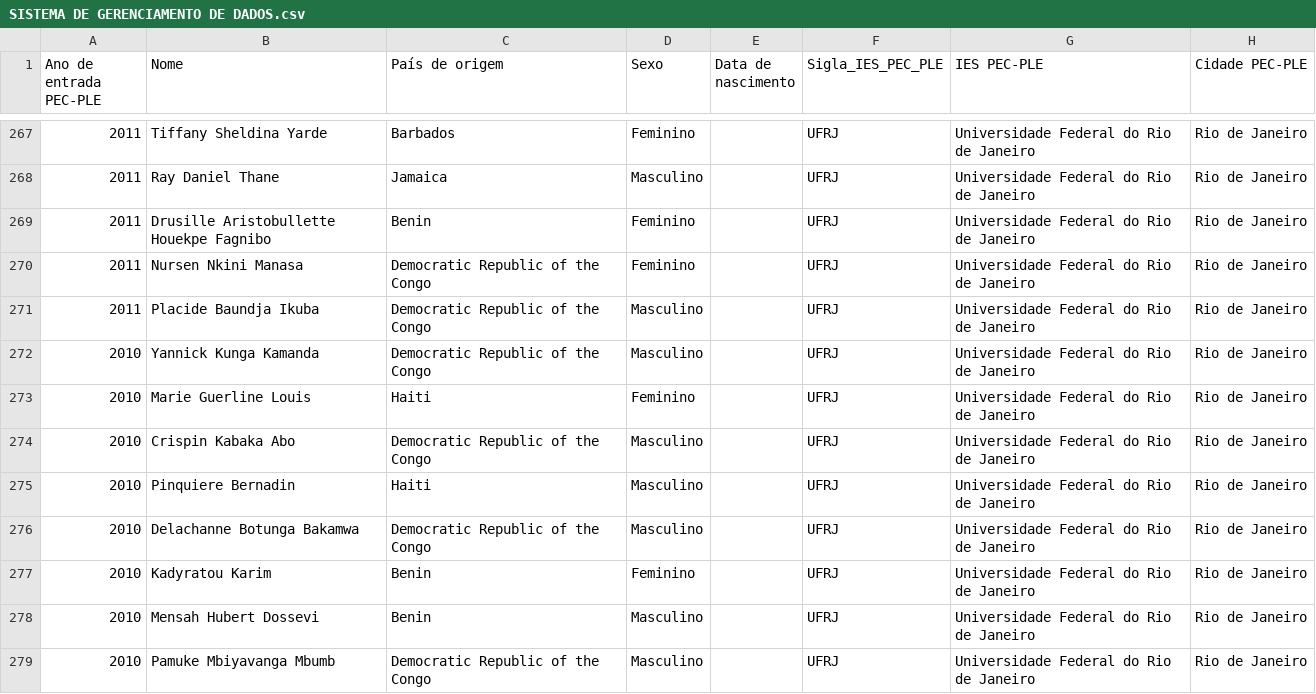
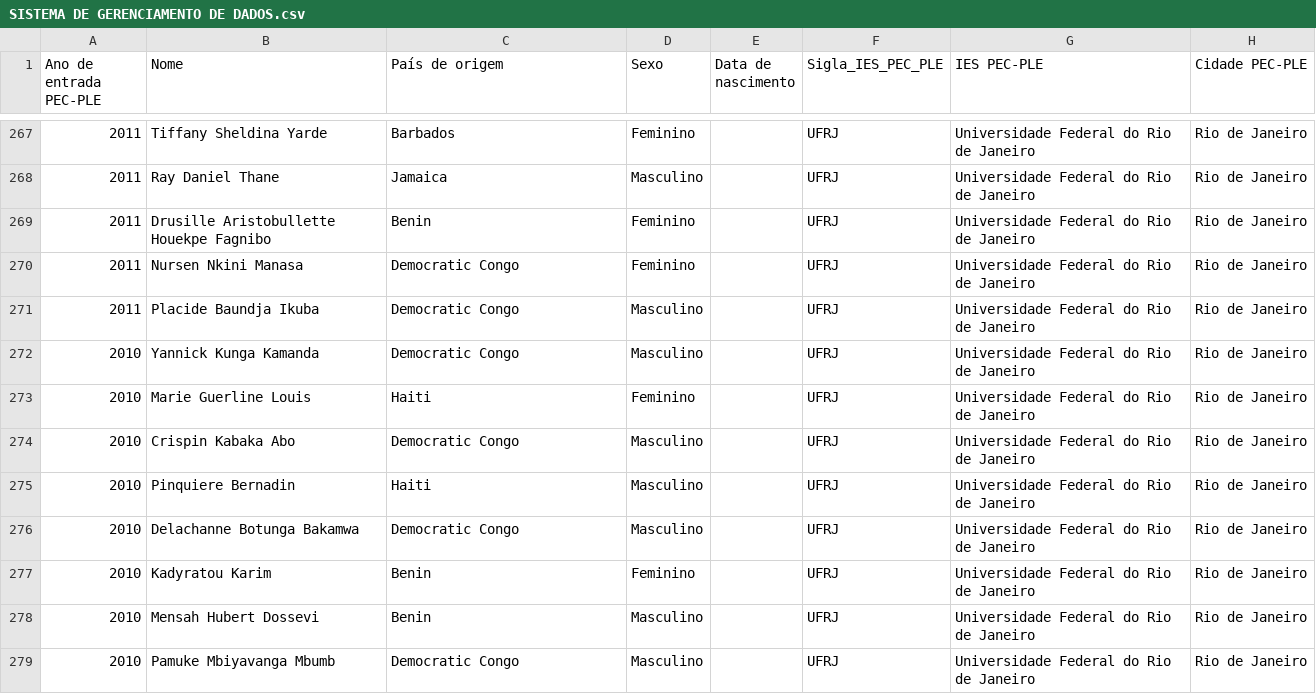
Before and after one commit to EMERSONOL/Analise-de-Dados-PEC-PLE, a CSV file: SISTEMA DE GERENCIAMENTO DE DADOS.csv, drawn as a sheet; only a part is shown, gaps mark what is left out; the diff covers the shown part only; the diff names each change by its address in the sheet, - before the commit and + after, or states it on an @@ line.

```diff
--- a/SISTEMA DE GERENCIAMENTO DE DADOS.csv
+++ b/SISTEMA DE GERENCIAMENTO DE DADOS.csv
-C270:C272 (País de origem): Democratic Republic of the Congo
+C270:C272 (País de origem): Democratic Congo
-C274 (País de origem): Democratic Republic of the Congo
+C274 (País de origem): Democratic Congo
-C276 (País de origem): Democratic Republic of the Congo
+C276 (País de origem): Democratic Congo
-C279 (País de origem): Democratic Republic of the Congo
+C279 (País de origem): Democratic Congo
```
Also changed, not shown: 73 edited cells elsewhere in this file.
